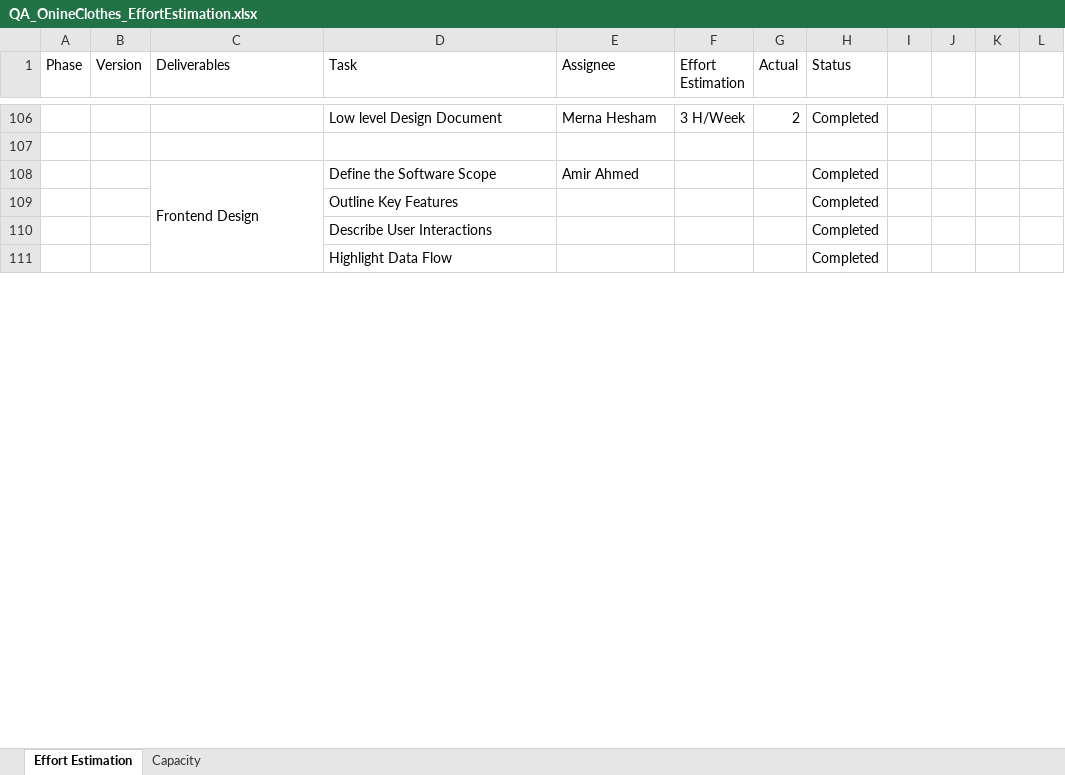
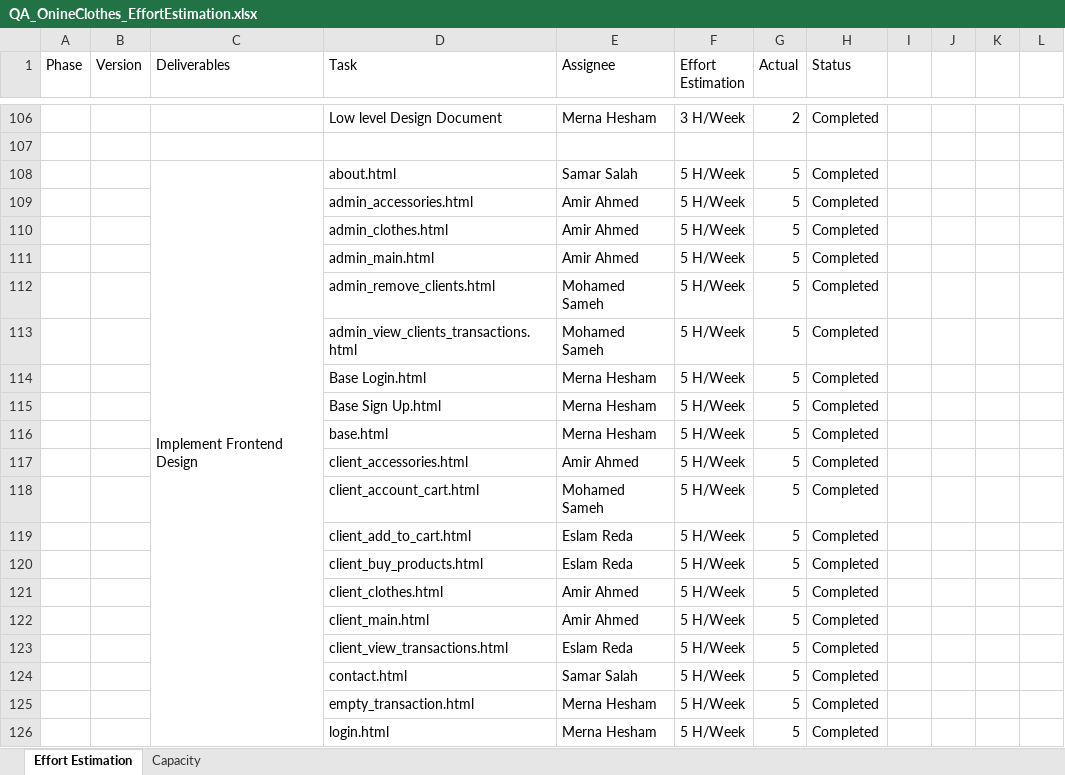
Before and after one commit to Muhammed-Sameh/QA_Workshop_ClothesStore, an Excel workbook: Design/QA_OnineClothes_EffortEstimation.xlsx, sheet Effort Estimation, drawn as a sheet; only a part is shown, gaps mark what is left out; values as stored, in another font and other column widths than the file's, no cell formats; removed rows and columns are numbered as before the commit, all else as after; the diff covers the shown part only; the diff names each change by its address in the sheet, - before the commit and + after, or states it on an @@ line.

Commit message:
v4.1.0

```diff
--- a/Design/QA_OnineClothes_EffortEstimation.xlsx (sheet Effort Estimation)
+++ b/Design/QA_OnineClothes_EffortEstimation.xlsx (sheet Effort Estimation)
-row 108:  |  | Frontend Design | Define the Software Scope | Amir Ahmed |  |  | Completed
-row 109:  |  |  | Outline Key Features |  |  |  | Completed
-row 110:  |  |  | Describe User Interactions |  |  |  | Completed
-row 111:  |  |  | Highlight Data Flow |  |  |  | Completed
+row 108:  |  | Implement Frontend Design | about.html | Samar Salah | 5 H/Week | 5 | Completed
+row 109:  |  |  | admin_accessories.html | Amir Ahmed | 5 H/Week | 5 | Completed
+row 110:  |  |  | admin_clothes.html | Amir Ahmed | 5 H/Week | 5 | Completed
+row 111:  |  |  | admin_main.html | Amir Ahmed | 5 H/Week | 5 | Completed
+row 112:  |  |  | admin_remove_clients.html | Mohamed Sameh | 5 H/Week | 5 | Completed
+row 113:  |  |  | admin_view_clients_transactions.html | Mohamed Sameh | 5 H/Week | 5 | Completed
+row 114:  |  |  | Base Login.html | Merna Hesham | 5 H/Week | 5 | Completed
+row 115:  |  |  | Base Sign Up.html | Merna Hesham | 5 H/Week | 5 | Completed
+row 116:  |  |  | base.html | Merna Hesham | 5 H/Week | 5 | Completed
+row 117:  |  |  | client_accessories.html | Amir Ahmed | 5 H/Week | 5 | Completed
+row 118:  |  |  | client_account_cart.html | Mohamed Sameh | 5 H/Week | 5 | Completed
+row 119:  |  |  | client_add_to_cart.html | Eslam Reda | 5 H/Week | 5 | Completed
+row 120:  |  |  | client_buy_products.html | Eslam Reda | 5 H/Week | 5 | Completed
+row 121:  |  |  | client_clothes.html | Amir Ahmed | 5 H/Week | 5 | Completed
+row 122:  |  |  | client_main.html | Amir Ahmed | 5 H/Week | 5 | Completed
+row 123:  |  |  | client_view_transactions.html | Eslam Reda | 5 H/Week | 5 | Completed
+row 124:  |  |  | contact.html | Samar Salah | 5 H/Week | 5 | Completed
+row 125:  |  |  | empty_transaction.html | Merna Hesham | 5 H/Week | 5 | Completed
+row 126:  |  |  | login.html | Merna Hesham | 5 H/Week | 5 | Completed
```
Also changed, not shown: 13 added rows, 2 removed rows, 33 edited cells and merged cells elsewhere in this sheet, cell formats.
